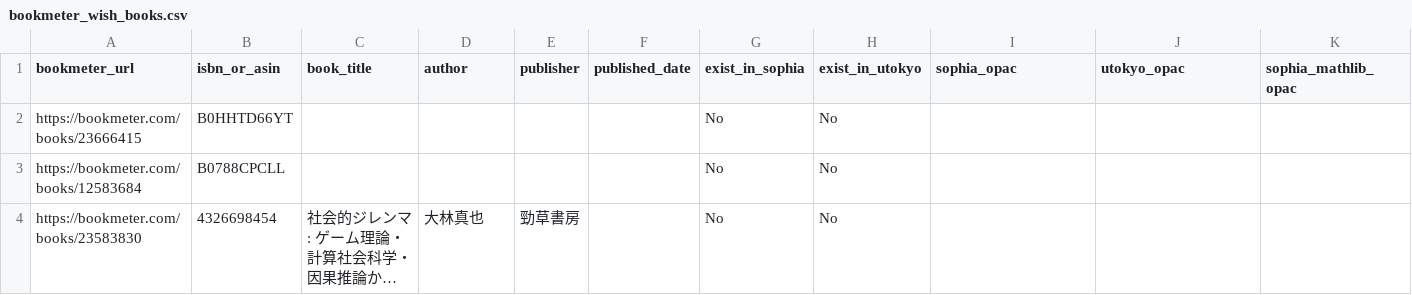
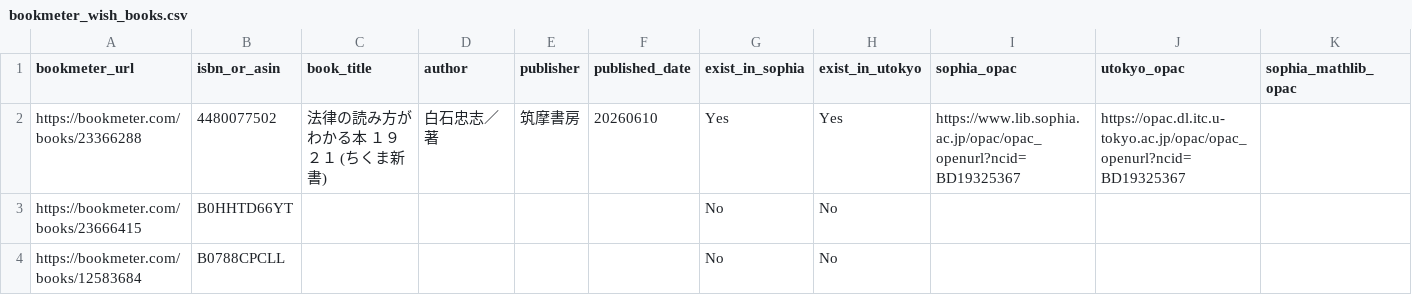
Before and after one commit to stepney141/bookmaker, a CSV file: apps/bookmeter/csv/bookmeter_wish_books.csv, drawn as a sheet; only a part is shown; the shorter side is filled out with more unchanged rows; long unchanged cells end in …; the diff names each change by its address in the sheet, - before the commit and + after, or states it on an @@ line.

```diff
--- a/apps/bookmeter/csv/bookmeter_wish_books.csv
+++ b/apps/bookmeter/csv/bookmeter_wish_books.csv
+row 2: https://bookmeter.com/books/23366288 | 4480077502 | 法律の読み方がわかる本 １９２１ (ちくま新書) | 白石忠志／著 | 筑摩書房 | 20260610 | Yes | Yes | https://www.lib.sophia.ac.jp/opac/opac_openurl?ncid=BD19325367 | https://opac.dl.itc.u-tokyo.ac.jp/opac/opac_openurl?ncid=BD19325367
```
Also changed, not shown: apps/bookmeter/csv/in_Sophia.csv, apps/bookmeter/csv/in_UTokyo.csv, 1 other file.
